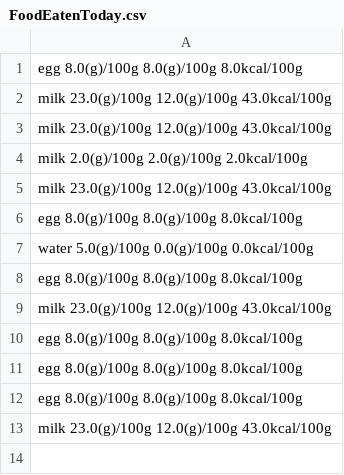
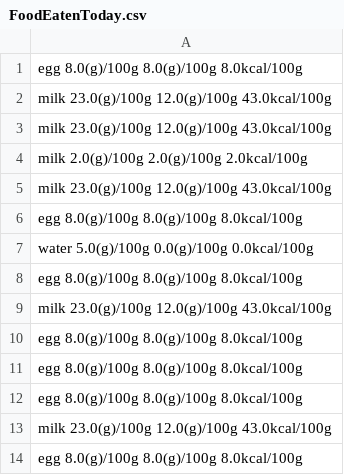
Before and after one commit to giamorri/caloriecounter, a CSV file: caloriecounter/resources/FoodEatenToday.csv, drawn as a sheet; the diff names each change by its address in the sheet, - before the commit and + after, or states it on an @@ line.

```diff
--- a/caloriecounter/resources/FoodEatenToday.csv
+++ b/caloriecounter/resources/FoodEatenToday.csv
+row 14: egg 8.0(g)/100g 8.0(g)/100g 8.0kcal/100g
```
Also changed, not shown: 4 other files.
